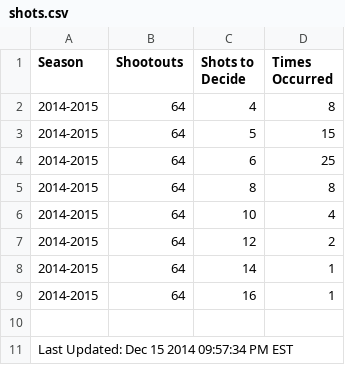
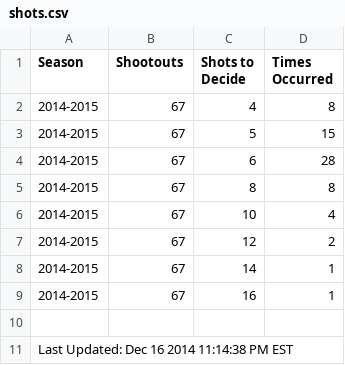
Before and after one commit to pyreking/Shootout, a CSV file: shots/shots.csv, drawn as a sheet.

```diff
--- a/shots/shots.csv
+++ b/shots/shots.csv
@@ -1,11 +1,11 @@
 Season,Shootouts,Shots to Decide,Times Occurred
-2014-2015,64,4,8
-2014-2015,64,5,15
-2014-2015,64,6,25
-2014-2015,64,8,8
-2014-2015,64,10,4
-2014-2015,64,12,2
-2014-2015,64,14,1
-2014-2015,64,16,1
+2014-2015,67,4,8
+2014-2015,67,5,15
+2014-2015,67,6,28
+2014-2015,67,8,8
+2014-2015,67,10,4
+2014-2015,67,12,2
+2014-2015,67,14,1
+2014-2015,67,16,1
 
-Last Updated: Dec 15 2014 09:57:34 PM EST
+Last Updated: Dec 16 2014 11:14:38 PM EST
```
Also changed, not shown: summary/change_log.csv, summary/current.csv, 5 other files.
